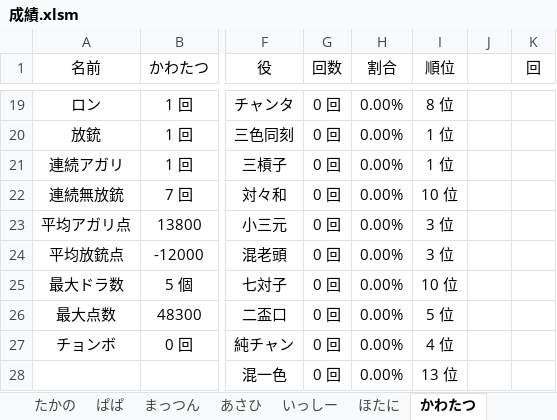
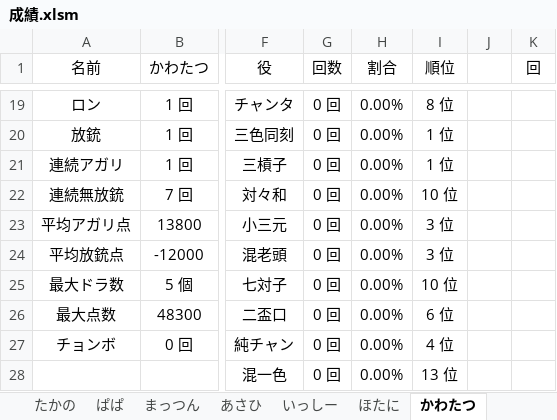
Before and after one commit to daicho/mahjong, an Excel workbook: 麻雀同好会2nd/成績.xlsm, sheet かわたつ, drawn as a sheet; only a part is shown, gaps mark what is left out; values as stored, in another font and other column widths than the file's, no borders; charts and pictures not drawn; the diff names each change by its address in the sheet, - before the commit and + after, or states it on an @@ line.

```diff
--- a/麻雀同好会2nd/成績.xlsm (sheet かわたつ)
+++ b/麻雀同好会2nd/成績.xlsm (sheet かわたつ)
-I26 (順位): 5 位
+I26 (順位): 6 位
```
Also changed, not shown: sheet 全体, sheet ランキング, sheet たかの, sheet だいち, sheet ただ, sheet りくと, 7 more sheets, charts or pictures, 1 other file.
